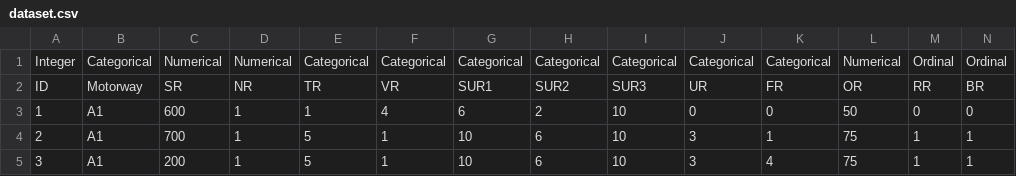
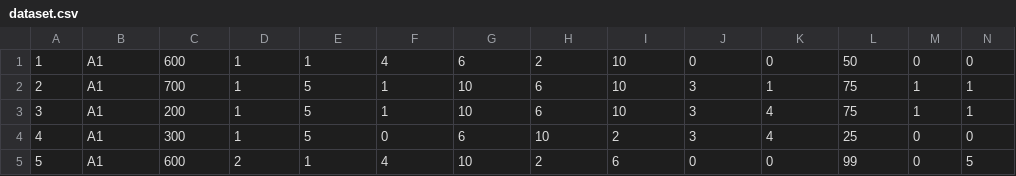
Before and after one commit to LeandroLeite003/teste, a CSV file: dataset.csv, drawn as a sheet; only a part is shown; the shorter side is filled out with more unchanged rows; rows hold the shown columns only; the diff names each change by its address in the sheet, - before the commit and + after, or states it on an @@ line.

Commit message:
Update dataset.csv

```diff
--- a/dataset.csv
+++ b/dataset.csv
-row 1: Integer | Categorical | Numerical | Numerical | Categorical | Categorical | Categorical | Categorical | Categorical | Categorical | Categorical | Numerical | Ordinal | Ordinal
-row 2: ID | Motorway | SR | NR | TR | VR | SUR1 | SUR2 | SUR3 | UR | FR | OR | RR | BR
```
